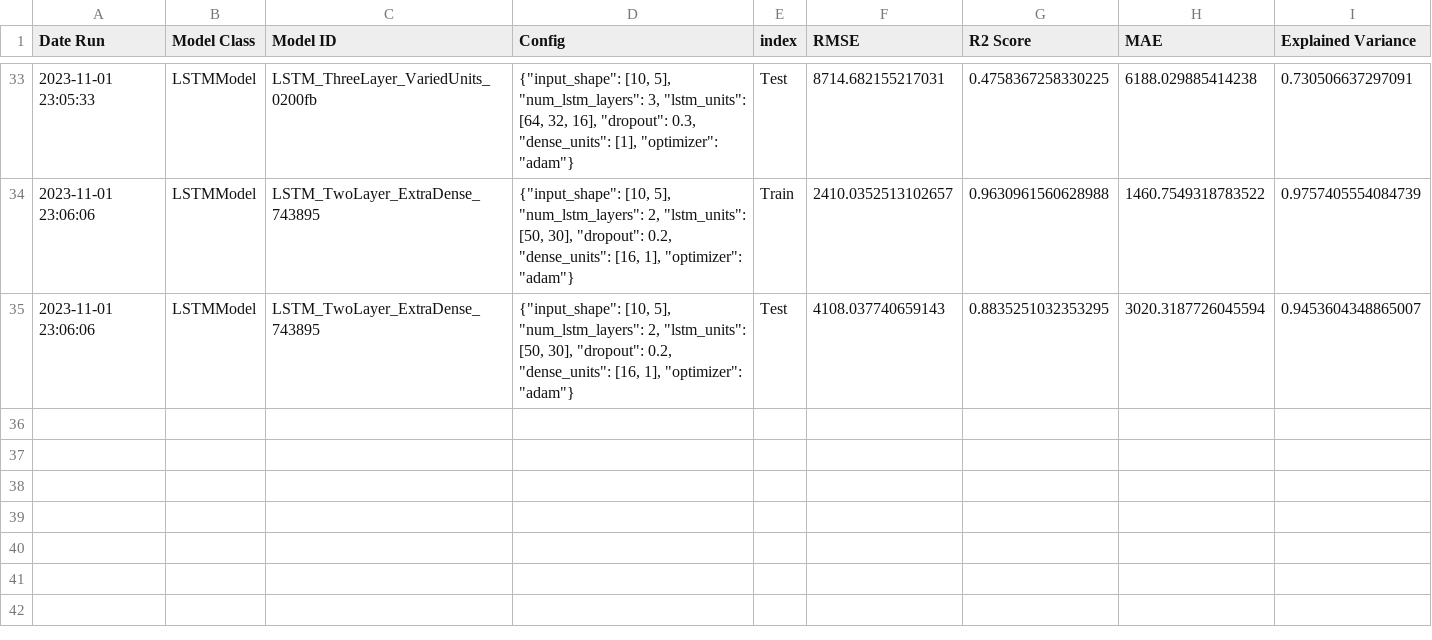
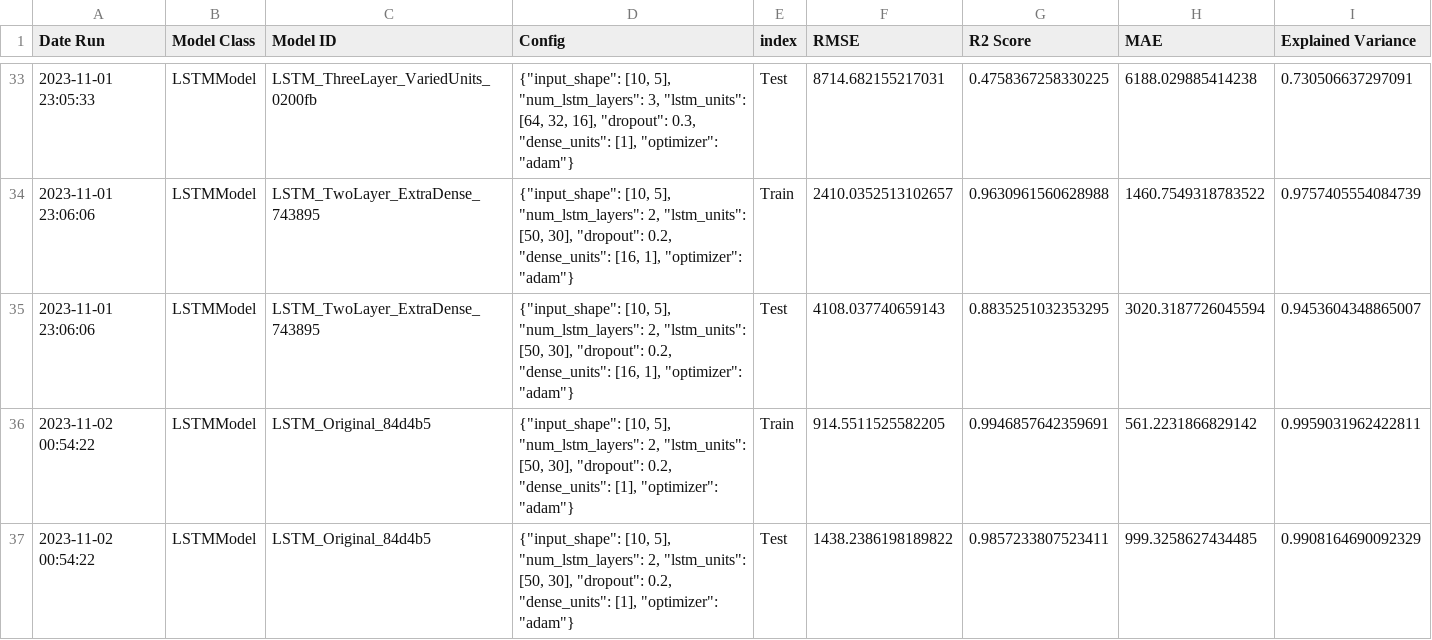
Before and after one commit to carlitosmanuelitos/Watch-out-for-the-DL-bugs, a CSV file: model_accuracy/model_deep_learning/all_model_accuracy.csv, drawn as a sheet; only a part is shown, gaps mark what is left out; the diff names each change by its address in the sheet, - before the commit and + after, or states it on an @@ line.

```diff
--- a/model_accuracy/model_deep_learning/all_model_accuracy.csv
+++ b/model_accuracy/model_deep_learning/all_model_accuracy.csv
+row 36: 2023-11-02 00:54:22 | LSTMModel | LSTM_Original_84d4b5 | {"input_shape": [10, 5], "num_lstm_layers": 2, "lstm_units": [50, 30], "dropout": 0.2, "dense_units": [1], "optimizer": "adam"} | Train | 914.5511525582205 | 0.9946857642359691 | 561.2231866829142 | 0.9959031962422811
+row 37: 2023-11-02 00:54:22 | LSTMModel | LSTM_Original_84d4b5 | {"input_shape": [10, 5], "num_lstm_layers": 2, "lstm_units": [50, 30], "dropout": 0.2, "dense_units": [1], "optimizer": "adam"} | Test | 1438.2386198189822 | 0.9857233807523411 | 999.3258627434485 | 0.9908164690092329
```
Also changed, not shown: 36 other files.
